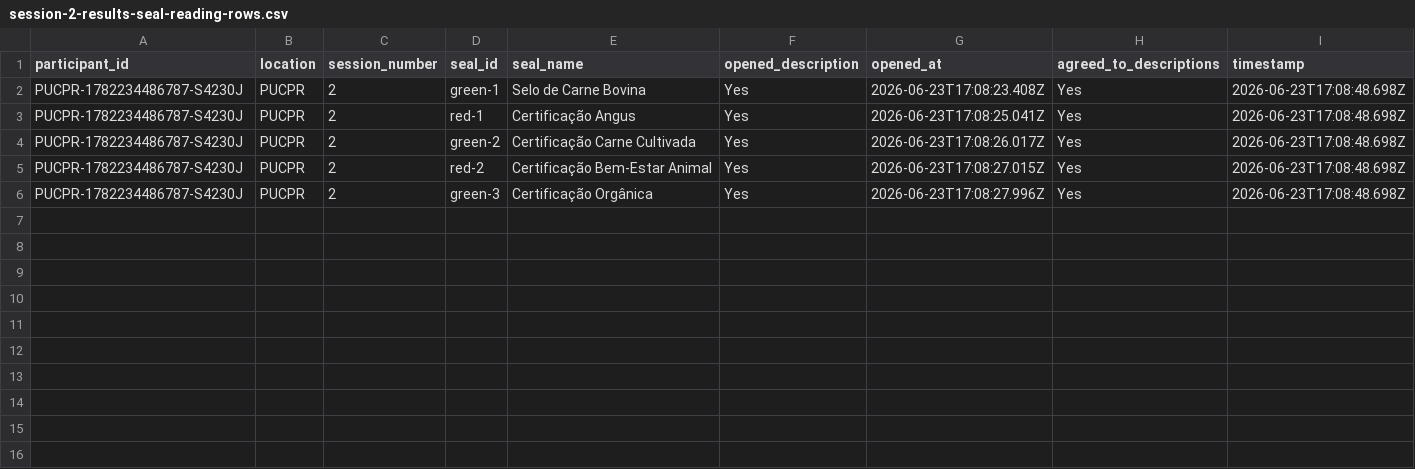
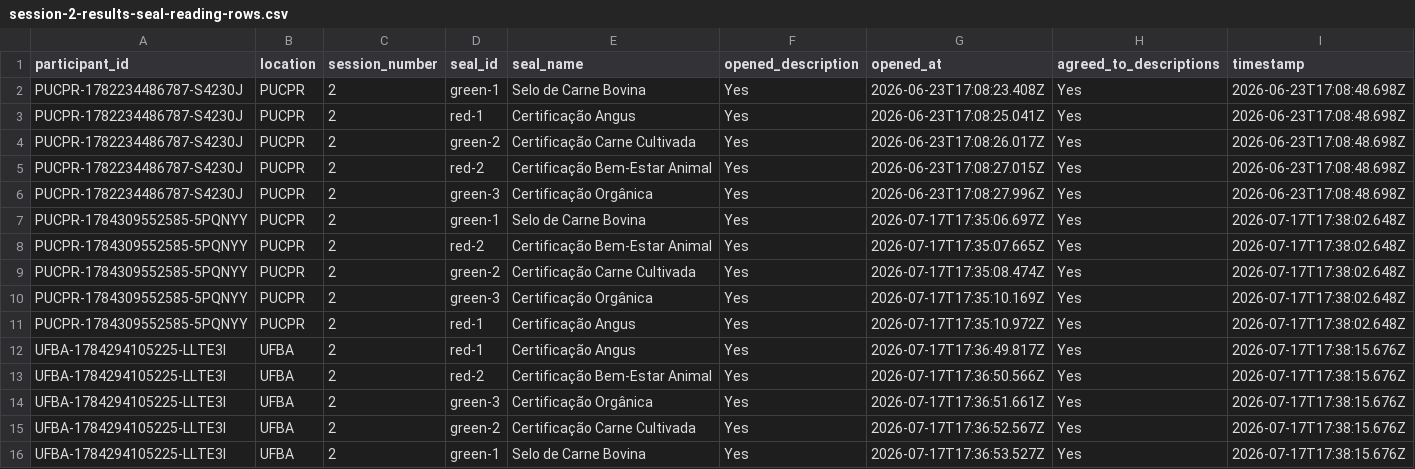
Before and after one commit to DrumonL/teste-do-app, a CSV file: data/session-2-results-seal-reading-rows.csv, drawn as a sheet.

```diff
--- a/data/session-2-results-seal-reading-rows.csv
+++ b/data/session-2-results-seal-reading-rows.csv
@@ -6 +6,11 @@ PUCPR-1782234486787-S4230J,PUCPR,2,red-2,Certificação Bem-Estar Animal,Yes,202
 PUCPR-1782234486787-S4230J,PUCPR,2,green-3,Certificação Orgânica,Yes,2026-06-23T17:08:27.996Z,Yes,2026-06-23T17:08:48.698Z
+PUCPR-1784309552585-5PQNYY,PUCPR,2,green-1,Selo de Carne Bovina,Yes,2026-07-17T17:35:06.697Z,Yes,2026-07-17T17:38:02.648Z
+PUCPR-1784309552585-5PQNYY,PUCPR,2,red-2,Certificação Bem-Estar Animal,Yes,2026-07-17T17:35:07.665Z,Yes,2026-07-17T17:38:02.648Z
+PUCPR-1784309552585-5PQNYY,PUCPR,2,green-2,Certificação Carne Cultivada,Yes,2026-07-17T17:35:08.474Z,Yes,2026-07-17T17:38:02.648Z
+PUCPR-1784309552585-5PQNYY,PUCPR,2,green-3,Certificação Orgânica,Yes,2026-07-17T17:35:10.169Z,Yes,2026-07-17T17:38:02.648Z
+PUCPR-1784309552585-5PQNYY,PUCPR,2,red-1,Certificação Angus,Yes,2026-07-17T17:35:10.972Z,Yes,2026-07-17T17:38:02.648Z
+UFBA-1784294105225-LLTE3I,UFBA,2,red-1,Certificação Angus,Yes,2026-07-17T17:36:49.817Z,Yes,2026-07-17T17:38:15.676Z
+UFBA-1784294105225-LLTE3I,UFBA,2,red-2,Certificação Bem-Estar Animal,Yes,2026-07-17T17:36:50.566Z,Yes,2026-07-17T17:38:15.676Z
+UFBA-1784294105225-LLTE3I,UFBA,2,green-3,Certificação Orgânica,Yes,2026-07-17T17:36:51.661Z,Yes,2026-07-17T17:38:15.676Z
+UFBA-1784294105225-LLTE3I,UFBA,2,green-2,Certificação Carne Cultivada,Yes,2026-07-17T17:36:52.567Z,Yes,2026-07-17T17:38:15.676Z
+UFBA-1784294105225-LLTE3I,UFBA,2,green-1,Selo de Carne Bovina,Yes,2026-07-17T17:36:53.527Z,Yes,2026-07-17T17:38:15.676Z
```
Also changed, not shown: data/full-survey-results.csv, data/session-2-results-long-rows.csv, 23 other files.
